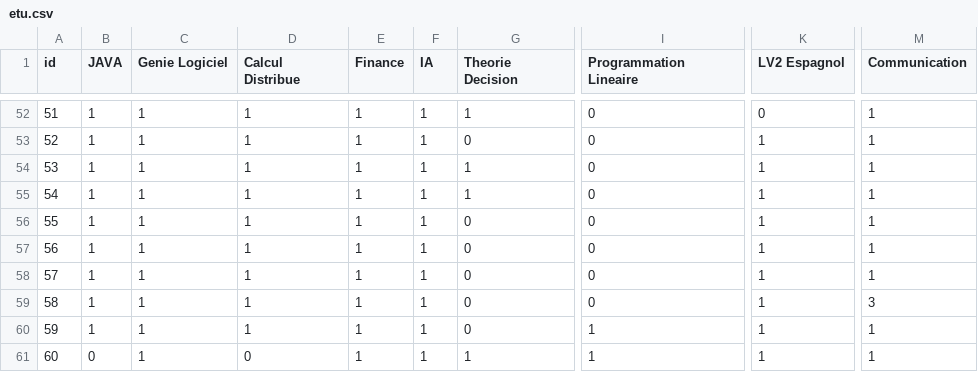
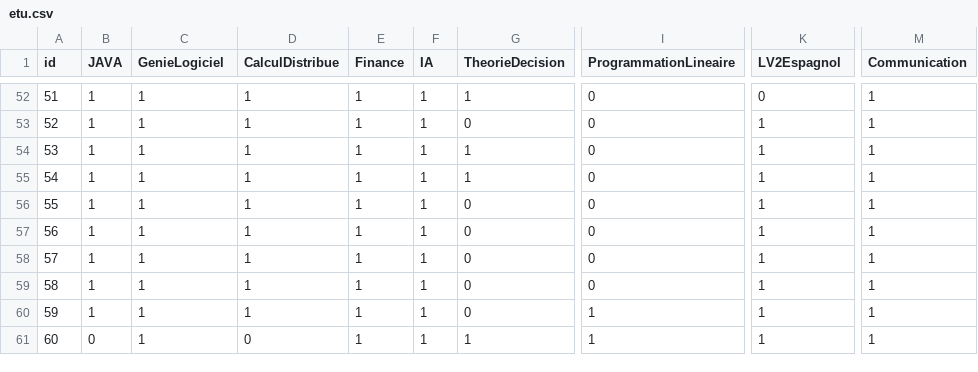
Before and after one commit to chachou92/Java-Projet, a CSV file: etu.csv, drawn as a sheet; only a part is shown, gaps mark what is left out; the diff covers the shown part only; the diff names each change by its address in the sheet, - before the commit and + after, or states it on an @@ line.

```diff
--- a/etu.csv
+++ b/etu.csv
-C1: Genie Logiciel
+C1: GenieLogiciel
-D1: Calcul Distribue
+D1: CalculDistribue
-G1: Theorie Decision
+G1: TheorieDecision
-I1: Programmation Lineaire
+I1: ProgrammationLineaire
-K1: LV2 Espagnol
+K1: LV2Espagnol
-M59 (Communication): 3
+M59 (Communication): 1
```
Also changed, not shown: 8 edited cells elsewhere in this file, edt.csv, 2 other files.
